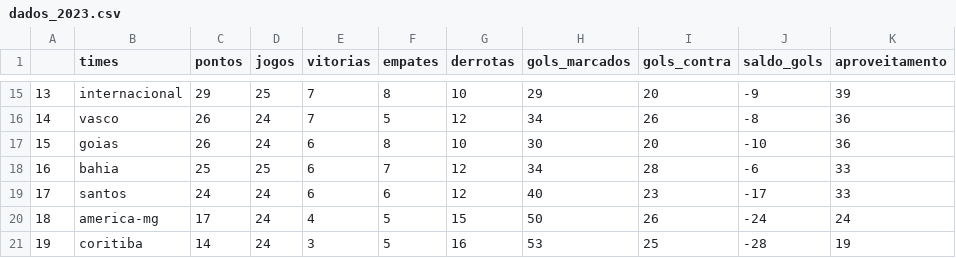
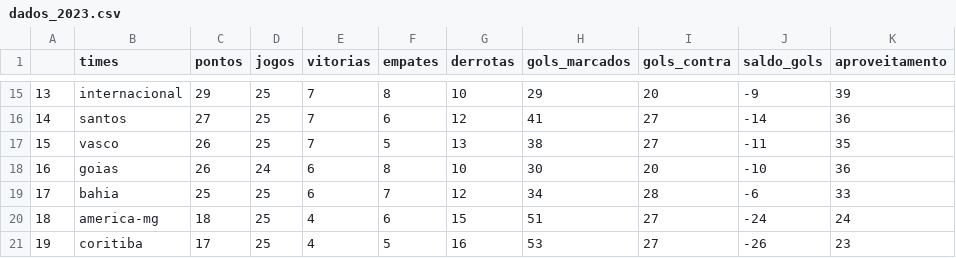
Before and after one commit to silviolima07/fut_serieA_2023, a CSV file: CSV/dados_2023.csv, drawn as a sheet; only a part is shown, gaps mark what is left out; the diff covers the shown part only.

```diff
--- a/CSV/dados_2023.csv
+++ b/CSV/dados_2023.csv
@@ -15,7 +15,7 @@
 13,internacional,29,25,7,8,10,29,20,-9,39
-14,vasco,26,24,7,5,12,34,26,-8,36
-15,goias,26,24,6,8,10,30,20,-10,36
-16,bahia,25,25,6,7,12,34,28,-6,33
-17,santos,24,24,6,6,12,40,23,-17,33
-18,america-mg,17,24,4,5,15,50,26,-24,24
-19,coritiba,14,24,3,5,16,53,25,-28,19
+14,santos,27,25,7,6,12,41,27,-14,36
+15,vasco,26,25,7,5,13,38,27,-11,35
+16,goias,26,24,6,8,10,30,20,-10,36
+17,bahia,25,25,6,7,12,34,28,-6,33
+18,america-mg,18,25,4,6,15,51,27,-24,24
+19,coritiba,17,25,4,5,16,53,27,-26,23
```
Also changed, not shown: 2 added rows, 2 removed rows and 23 edited cells elsewhere in this file, CSV/dados_2012_2023.csv.
